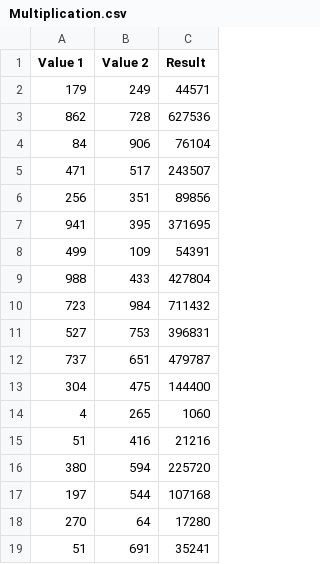
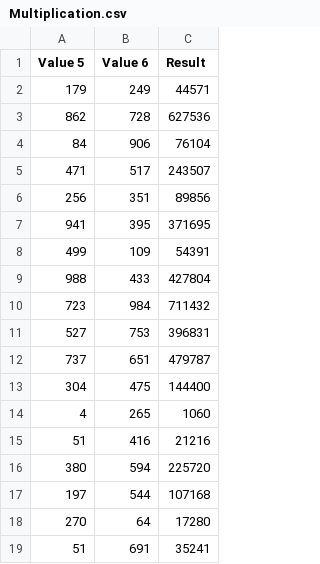
Before and after one commit to vnjit/IS601-Calculator, a CSV file: src/datafile/Multiplication.csv, drawn as a sheet.

```diff
--- a/src/datafile/Multiplication.csv
+++ b/src/datafile/Multiplication.csv
@@ -1,2 +1,2 @@
-Value 1,Value 2,Result,
+Value 5,Value 6,Result,
 179,249,44571,
```
Also changed, not shown: src/datafile/Division.csv, src/datafile/Square Root.csv, 4 other files.
